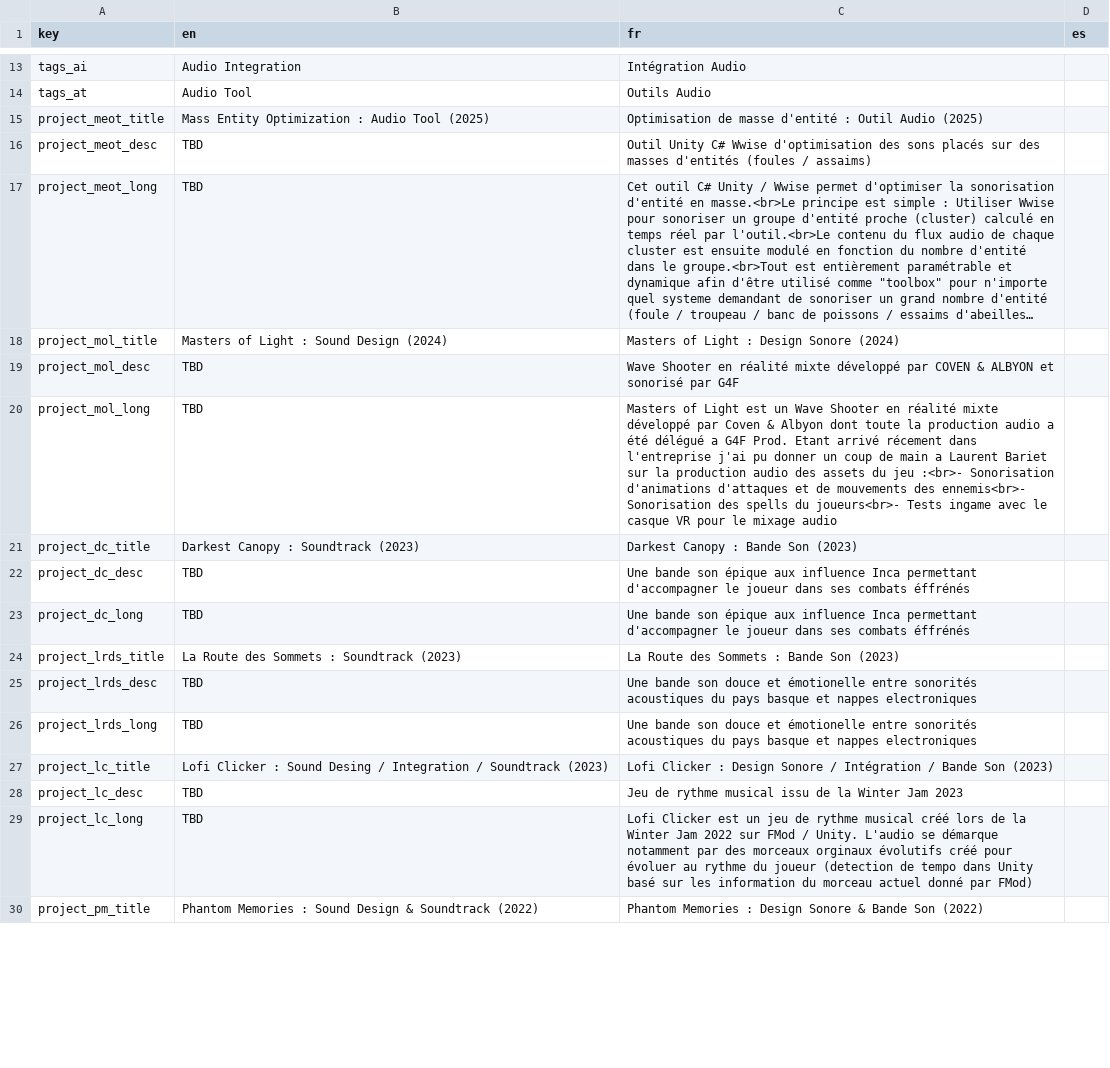
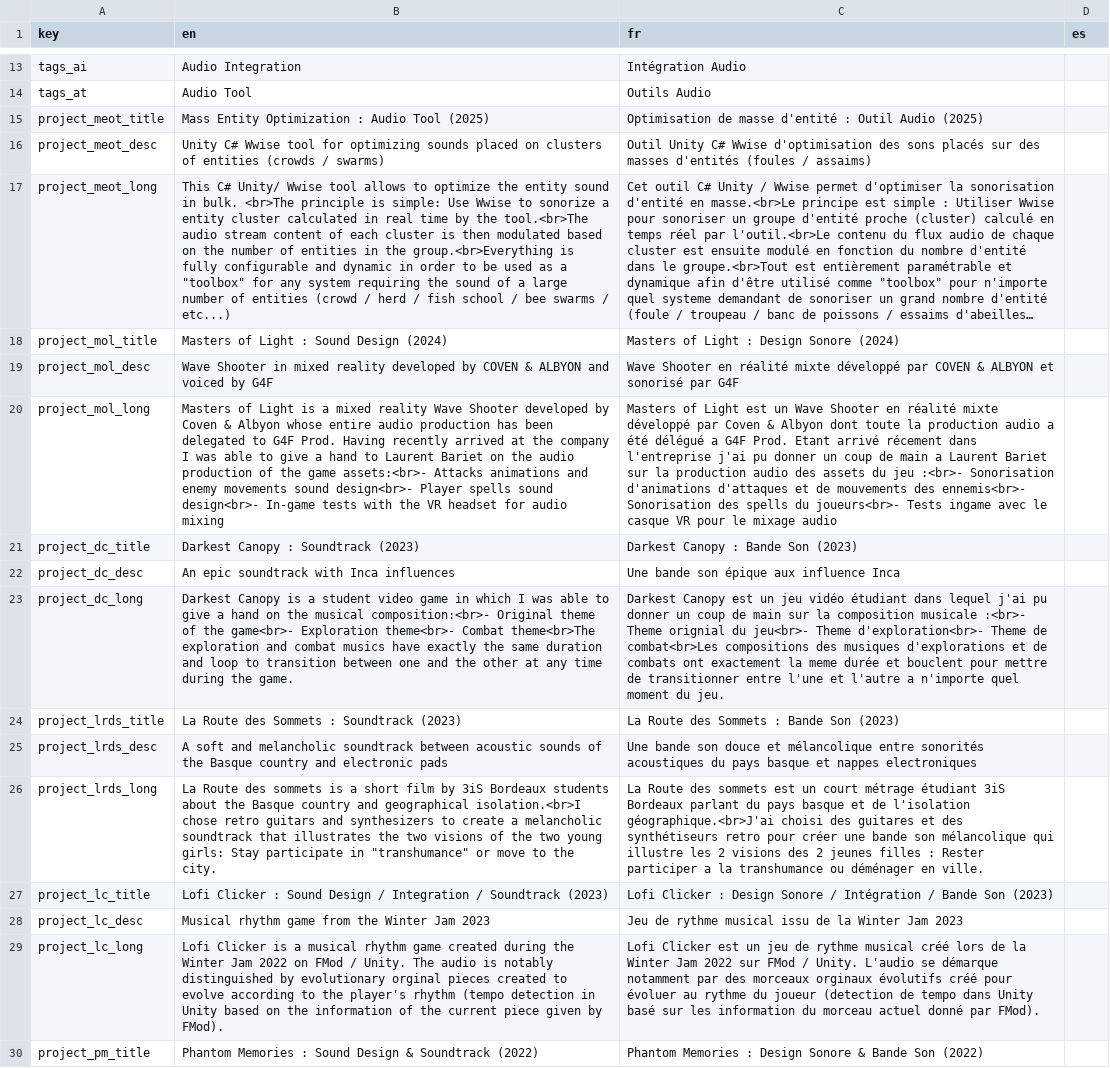
Before and after one commit to DavidTourdotFuentes/davidtourdotfuentes.github.io, a CSV file: translations.csv, drawn as a sheet; only a part is shown, gaps mark what is left out; long unchanged cells end in …; the diff covers the shown part only; the diff names each change by its address in the sheet, - before the commit and + after, or states it on an @@ line.

Commit message:
Ajout trad anglaise

```diff
--- a/translations.csv
+++ b/translations.csv
-B16 (en): TBD
+B16 (en): Unity C# Wwise tool for optimizing sounds placed on clusters of entities (crowds / swarms)
-B17 (en): TBD
+B17 (en): This C# Unity/ Wwise tool allows to optimize the entity sound in bulk. <br>The principle is simple: Use Wwise to sonorize a entity cluster calculated in real time by the tool.<br>The audio stream content of each cluster is then modulated based on the number of entities in the group.<br>Everything is fully configurable and dynamic in order to be used as a "toolbox" for any system requiring the sound of a large number of entities (crowd / herd / fish school / bee swarms / etc...)
-B19 (en): TBD
+B19 (en): Wave Shooter in mixed reality developed by COVEN & ALBYON and voiced by G4F
-B20 (en): TBD
+B20 (en): Masters of Light is a mixed reality Wave Shooter developed by Coven & Albyon whose entire audio production has been delegated to G4F Prod. Having recently arrived at the company I was able to give a hand to Laurent Bariet on the audio production of the game assets:<br>- Attacks animations and enemy movements sound design<br>- Player spells sound design<br>- In-game tests with the VR headset for audio mixing
-B22 (en): TBD
+B22 (en): An epic soundtrack with Inca influences
-C22 (fr): …influence Inca permettant d'accompagner le joueur dans ses combats éffrénés
+C22 (fr): …influence Inca
-B23 (en): TBD
+B23 (en): Darkest Canopy is a student video game in which I was able to give a hand on the musical composition:<br>- Original theme of the game<br>- Exploration theme<br>- Combat theme<br>The exploration and combat musics have exactly the same duration and loop to transition between one and the other at any time during the game.
-C23 (fr): Une bande son épique aux influence Inca permettant d'accompagner le joueur dans ses combats éffrénés
+C23 (fr): Darkest Canopy est un jeu vidéo étudiant dans lequel j'ai pu donner un coup de main sur la composition musicale :<br>- Theme orignial du jeu<br>- Theme d'exploration<br>- Theme de combat<br>Les compositions des musiques d'explorations et de combats ont exactement la meme durée et bouclent pour mettre de transitionner entre l'une et l'autre a n'importe quel moment du jeu.
-B25 (en): TBD
+B25 (en): A soft and melancholic soundtrack between acoustic sounds of the Basque country and electronic pads
-C25 (fr): …douce et émotionelle entre sonorités…
+C25 (fr): …douce et mélancolique entre sonorités…
-B26 (en): TBD
+B26 (en): La Route des sommets is a short film by 3iS Bordeaux students about the Basque country and geographical isolation.<br>I chose retro guitars and synthesizers to create a melancholic soundtrack that illustrates the two visions of the two young girls: Stay participate in "transhumance" or move to the city.
-C26 (fr): Une bande son douce et émotionelle entre sonorités acoustiques du pays basque et nappes electroniques
+C26 (fr): La Route des sommets est un court métrage étudiant 3iS Bordeaux parlant du pays basque et de l'isolation géographique.<br>J'ai choisi des guitares et des synthétiseurs retro pour créer une bande son mélancolique qui illustre les 2 visions des 2 jeunes filles : Rester participer a la transhumance ou déménager en ville.
-B27 (en): …: Sound Desing / Integration…
+B27 (en): …: Sound Design / Integration…
-B28 (en): TBD
+B28 (en): Musical rhythm game from the Winter Jam 2023
-B29 (en): TBD
+B29 (en): Lofi Clicker is a musical rhythm game created during the Winter Jam 2022 on FMod / Unity. The audio is notably distinguished by evolutionary orginal pieces created to evolve according to the player's rhythm (tempo detection in Unity based on the information of the current piece given by FMod).
-C29 (fr): …donné par FMod)
+C29 (fr): …donné par FMod).
```
Also changed, not shown: 13 edited cells elsewhere in this file.
